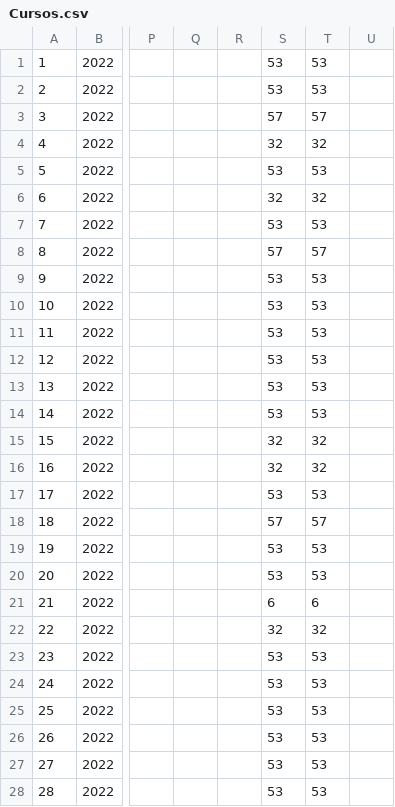
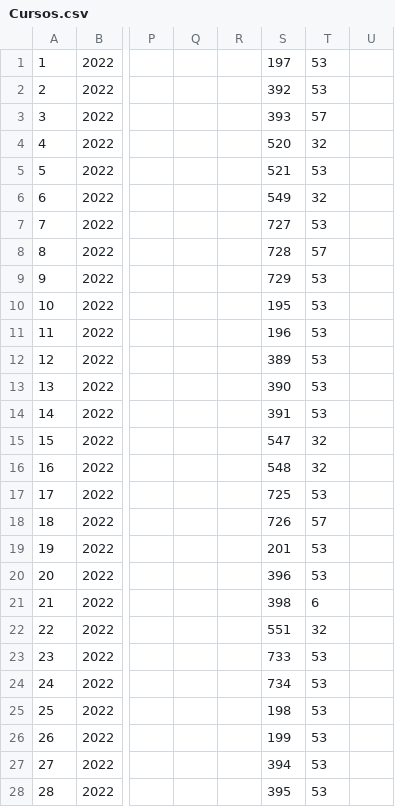
Before and after one commit to DID-UNICA/magestictest, a CSV file: database/migracion/Cursos.csv, drawn as a sheet; only a part is shown, gaps mark what is left out; the diff covers the shown part only; the diff names each change by its address in the sheet, - before the commit and + after, or states it on an @@ line.

```diff
--- a/database/migracion/Cursos.csv
+++ b/database/migracion/Cursos.csv
-S1: 53
+S1: 197
-S2: 53
+S2: 392
-S3: 57
+S3: 393
-S4: 32
+S4: 520
-S5: 53
+S5: 521
-S6: 32
+S6: 549
-S7: 53
+S7: 727
-S8: 57
+S8: 728
-S9: 53
+S9: 729
-S10: 53
+S10: 195
-S11: 53
+S11: 196
-S12: 53
+S12: 389
-S13: 53
+S13: 390
-S14: 53
+S14: 391
-S15: 32
+S15: 547
-S16: 32
+S16: 548
-S17: 53
+S17: 725
-S18: 57
+S18: 726
-S19: 53
+S19: 201
-S20: 53
+S20: 396
-S21: 6
+S21: 398
-S22: 32
+S22: 551
-S23: 53
+S23: 733
-S24: 53
+S24: 734
-S25: 53
+S25: 198
-S26: 53
+S26: 199
-S27: 53
+S27: 394
-S28: 53
+S28: 395
```
Also changed, not shown: 14 edited cells elsewhere in this file, database/migracion/Participante_curso.csv, database/migracion/Profesor_curso.csv.
